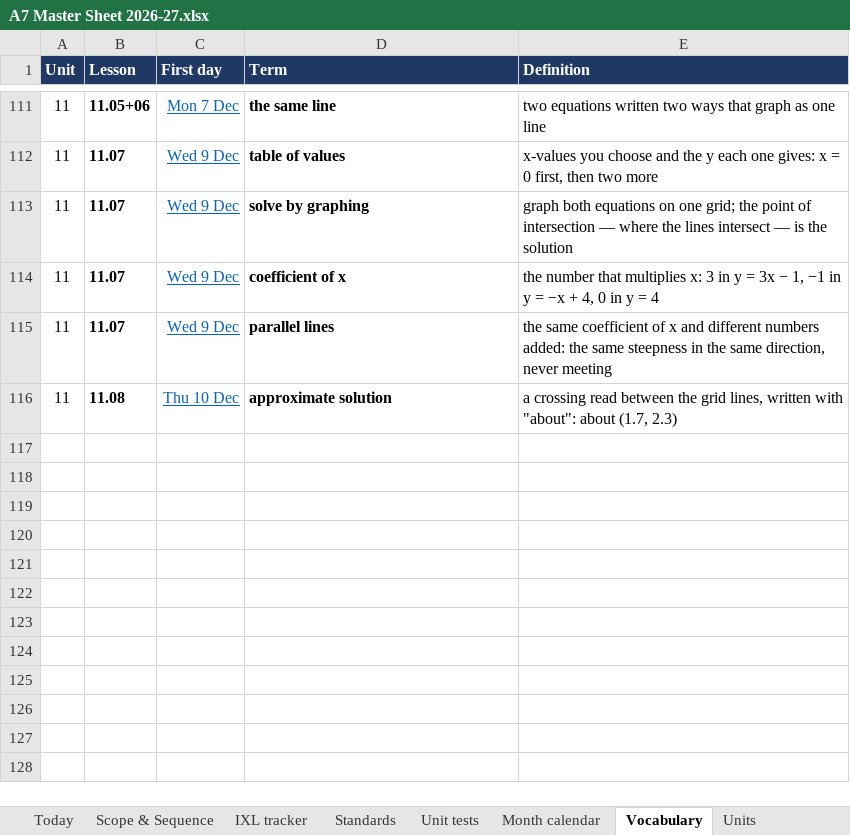
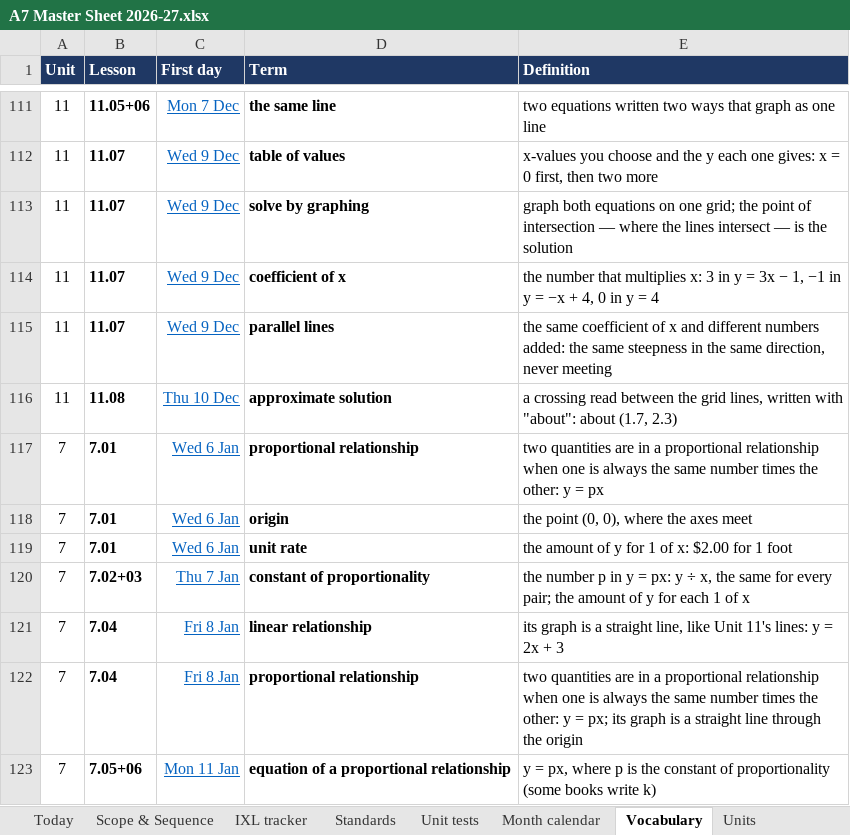
Before and after one commit to croix18/croix18-windy-hill-a7, an Excel workbook: a7/reference/A7 Master Sheet 2026-27.xlsx, sheet Vocabulary, drawn as a sheet; only a part is shown, gaps mark what is left out; values as stored, in another font and other column widths than the file's, no borders; the diff names each change by its address in the sheet, - before the commit and + after, or states it on an @@ line.

```diff
--- a/a7/reference/A7 Master Sheet 2026-27.xlsx (sheet Vocabulary)
+++ b/a7/reference/A7 Master Sheet 2026-27.xlsx (sheet Vocabulary)
+row 117: 7 | 7.01 | Wed 6 Jan | proportional relationship | two quantities are in a proportional relationship when one is always the same number times the other: y = px
+row 118: 7 | 7.01 | Wed 6 Jan | origin | the point (0, 0), where the axes meet
+row 119: 7 | 7.01 | Wed 6 Jan | unit rate | the amount of y for 1 of x: $2.00 for 1 foot
+row 120: 7 | 7.02+03 | Thu 7 Jan | constant of proportionality | the number p in y = px: y ÷ x, the same for every pair; the amount of y for each 1 of x
+row 121: 7 | 7.04 | Fri 8 Jan | linear relationship | its graph is a straight line, like Unit 11's lines: y = 2x + 3
+row 122: 7 | 7.04 | Fri 8 Jan | proportional relationship | two quantities are in a proportional relationship when one is always the same number times the other: y = px; its graph is a straight line through the origin
+row 123: 7 | 7.05+06 | Mon 11 Jan | equation of a proportional relationship | y = px, where p is the constant of proportionality (some books write k)
```
Also changed, not shown: sheet Unit tests, sheet Scope & Sequence, sheet Today, sheet Units, sheet Standards, sheet About, 1 more sheet, formulas that keep their value, 1 other file.
